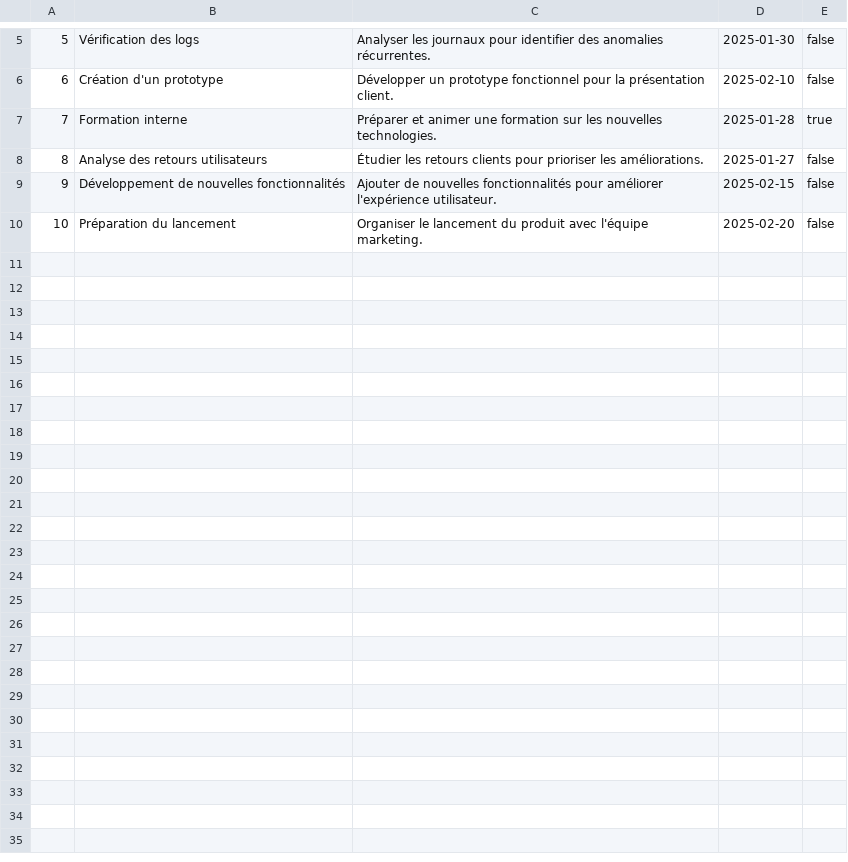
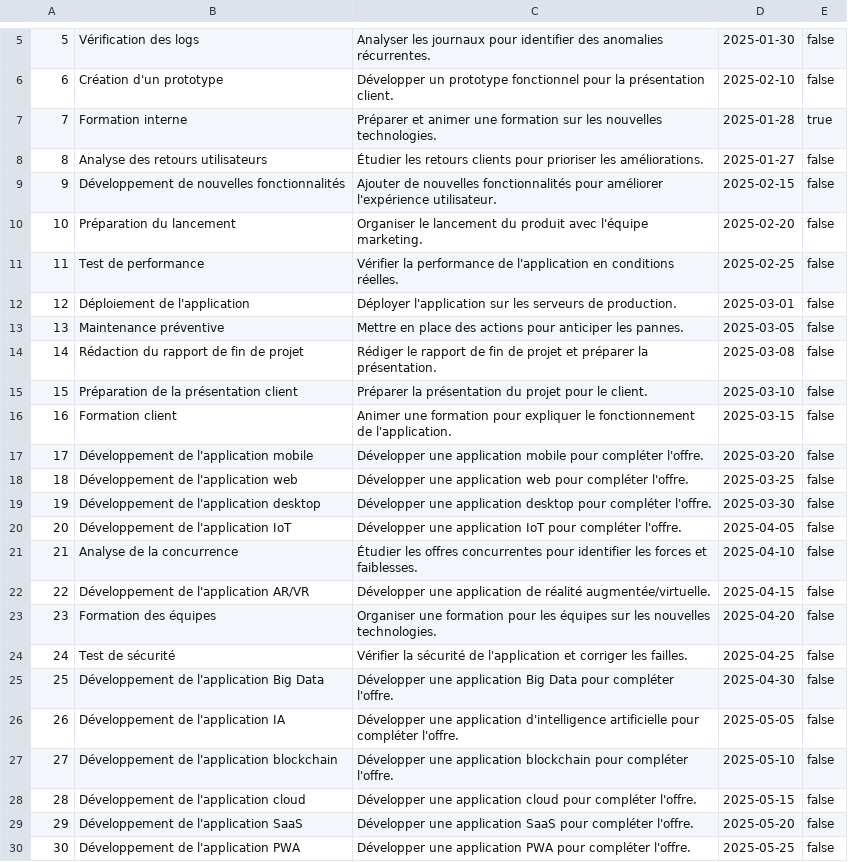
Before and after one commit to amine-boujemaaoui/TaskManagerMVC, a CSV file: resources/taches.csv, drawn as a sheet; only a part is shown, gaps mark what is left out.

Commit message:
added task list

```diff
--- a/resources/taches.csv
+++ b/resources/taches.csv
@@ -10 +10,21 @@
 "10","Préparation du lancement","Organiser le lancement du produit avec l'équipe marketing.","2025-02-20","false"
+"11","Test de performance","Vérifier la performance de l'application en conditions réelles.","2025-02-25","false"
+"12","Déploiement de l'application","Déployer l'application sur les serveurs de production.","2025-03-01","false"
+"13","Maintenance préventive","Mettre en place des actions pour anticiper les pannes.","2025-03-05","false"
+"14","Rédaction du rapport de fin de projet","Rédiger le rapport de fin de projet et préparer la présentation.","2025-03-08","false"
+"15","Préparation de la présentation client","Préparer la présentation du projet pour le client.","2025-03-10","false"
+"16","Formation client","Animer une formation pour expliquer le fonctionnement de l'application.","2025-03-15","false"
+"17","Développement de l'application mobile","Développer une application mobile pour compléter l'offre.","2025-03-20","false"
+"18","Développement de l'application web","Développer une application web pour compléter l'offre.","2025-03-25","false"
+"19","Développement de l'application desktop","Développer une application desktop pour compléter l'offre.","2025-03-30","false"
+"20","Développement de l'application IoT","Développer une application IoT pour compléter l'offre.","2025-04-05","false"
+"21","Analyse de la concurrence","Étudier les offres concurrentes pour identifier les forces et faiblesses.","2025-04-10","false"
+"22","Développement de l'application AR/VR","Développer une application de réalité augmentée/virtuelle.","2025-04-15","false"
+"23","Formation des équipes","Organiser une formation pour les équipes sur les nouvelles technologies.","2025-04-20","false"
+"24","Test de sécurité","Vérifier la sécurité de l'application et corriger les failles.","2025-04-25","false"
+"25","Développement de l'application Big Data","Développer une application Big Data pour compléter l'offre.","2025-04-30","false"
+"26","Développement de l'application IA","Développer une application d'intelligence artificielle pour compléter l'offre.","2025-05-05","false"
+"27","Développement de l'application blockchain","Développer une application blockchain pour compléter l'offre.","2025-05-10","false"
+"28","Développement de l'application cloud","Développer une application cloud pour compléter l'offre.","2025-05-15","false"
+"29","Développement de l'application SaaS","Développer une application SaaS pour compléter l'offre.","2025-05-20","false"
+"30","Développement de l'application PWA","Développer une application PWA pour compléter l'offre.","2025-05-25","false"
```
Also changed, not shown: resources/projets.csv, 7 other files.
